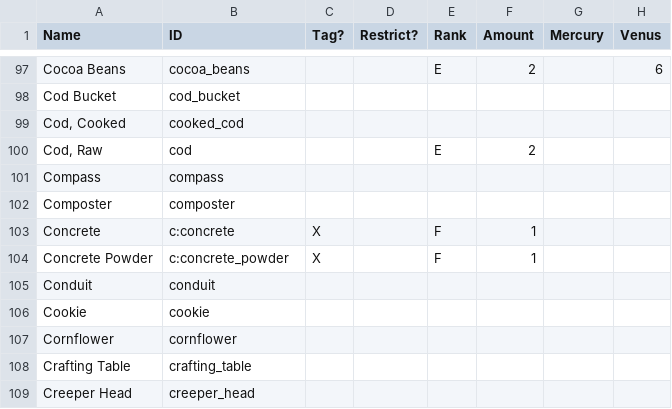
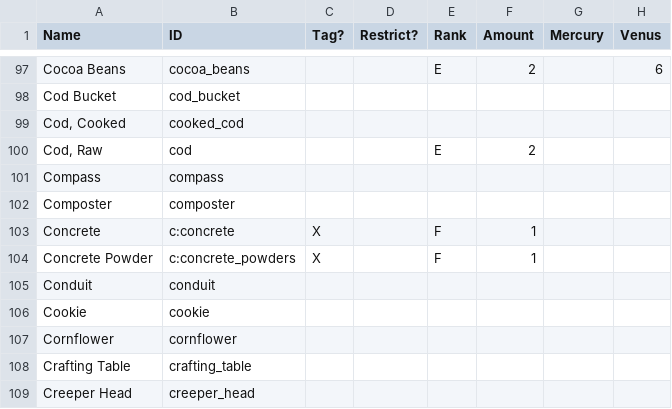
Before and after one commit to CafeteriaGuild/Art-of-Alchemy, a CSV file: src/main/resources/data/artofalchemy/recipes/sheet.csv, drawn as a sheet; only a part is shown, gaps mark what is left out; the diff names each change by its address in the sheet, - before the commit and + after, or states it on an @@ line.

Commit message:
Add plural-s to c:concrete_powder tag
This conforms to the convention of using plural names for tags.
Fixes #9.

```diff
--- a/src/main/resources/data/artofalchemy/recipes/sheet.csv
+++ b/src/main/resources/data/artofalchemy/recipes/sheet.csv
-B104 (ID): c:concrete_powder
+B104 (ID): c:concrete_powders
```
Also changed, not shown: 5 other files.
